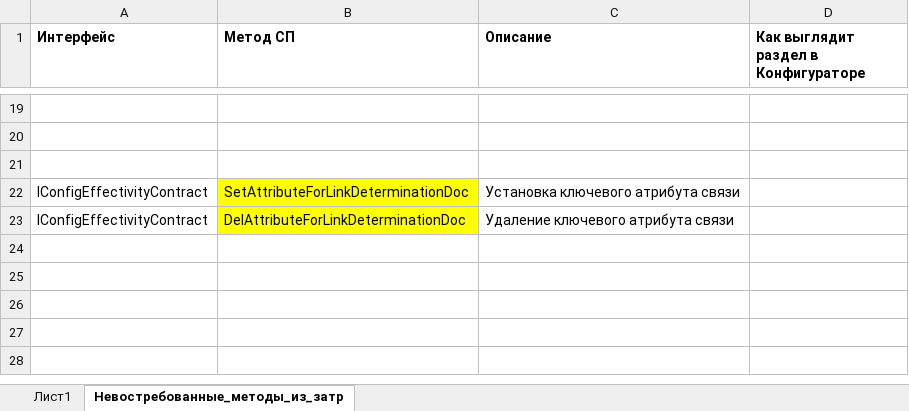
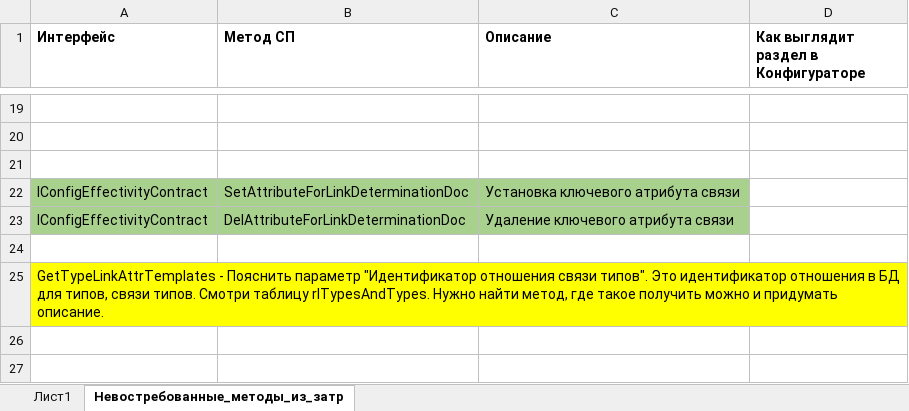
Before and after one commit to ZhukovIt/Ascon_Documents, an Excel workbook: Конфигуратор_март_апрель_2024.xlsx, sheet Невостребованные_методы_из_затр, drawn as a sheet; only a part is shown, gaps mark what is left out; the shorter side is filled out with more unchanged rows; values as stored, in another font and other column widths than the file's, no borders; charts and pictures not drawn; the diff names each change by its address in the sheet, - before the commit and + after, or states it on an @@ line.

```diff
--- a/Конфигуратор_март_апрель_2024.xlsx (sheet Невостребованные_методы_из_затр)
+++ b/Конфигуратор_март_апрель_2024.xlsx (sheet Невостребованные_методы_из_затр)
-A22:A23 fill: none
+A22:A23 fill: #A9D18E
-B22:B23 fill: #FFFF00
+B22:B23 fill: #A9D18E
-C22:C23 fill: none
+C22:C23 fill: #A9D18E
-A25 (Интерфейс): (empty)
+A25 (Интерфейс): GetTypeLinkAttrTemplates - Пояснить параметр "Идентификатор отношения связи типов". Это идентификатор отношения в БД для типов, связи типов. Смотри таблицу rlTypesAndTypes. Нужно найти метод, где такое получить можно и придумать описание.
-A25 fill: none
+A25 fill: #FFFF00
```
Also changed, not shown: sheet Лист1.
